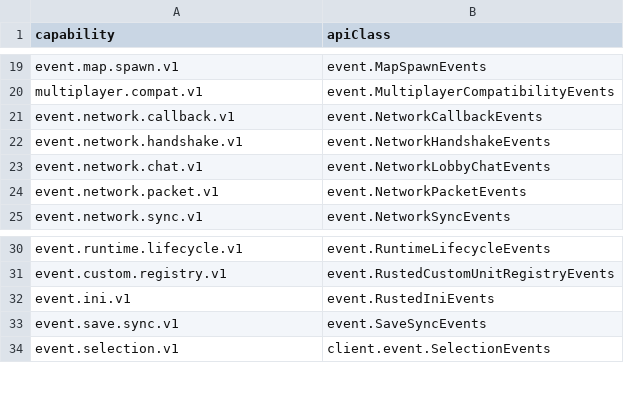
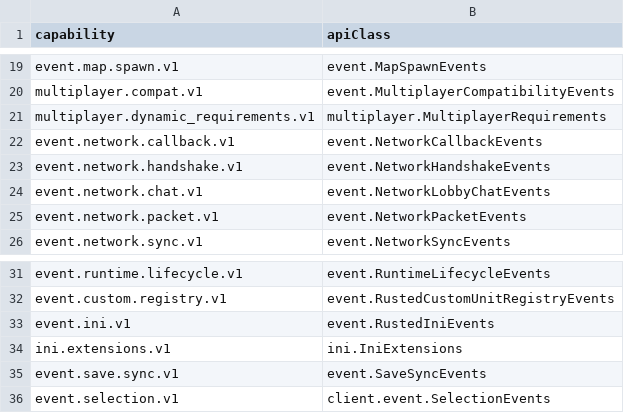
Before and after one commit to DXENDBucket/Rusted-Fabric-Loader, a CSV file: rusted-fabric-api/src/main/resources/rustedfabricapi/api-support-matrix.csv, drawn as a sheet; only a part is shown, gaps mark what is left out.

```diff
--- a/rusted-fabric-api/src/main/resources/rustedfabricapi/api-support-matrix.csv
+++ b/rusted-fabric-api/src/main/resources/rustedfabricapi/api-support-matrix.csv
@@ -20,2 +20,3 @@ event.map.spawn.v1,event.MapSpawnEvents
 multiplayer.compat.v1,event.MultiplayerCompatibilityEvents
+multiplayer.dynamic_requirements.v1,multiplayer.MultiplayerRequirements
 event.network.callback.v1,event.NetworkCallbackEvents
@@ -32,2 +33,3 @@ event.custom.registry.v1,event.RustedCustomUnitRegistryEvents
 event.ini.v1,event.RustedIniEvents
+ini.extensions.v1,ini.IniExtensions
 event.save.sync.v1,event.SaveSyncEvents
```
Also changed, not shown: 41 other files.
